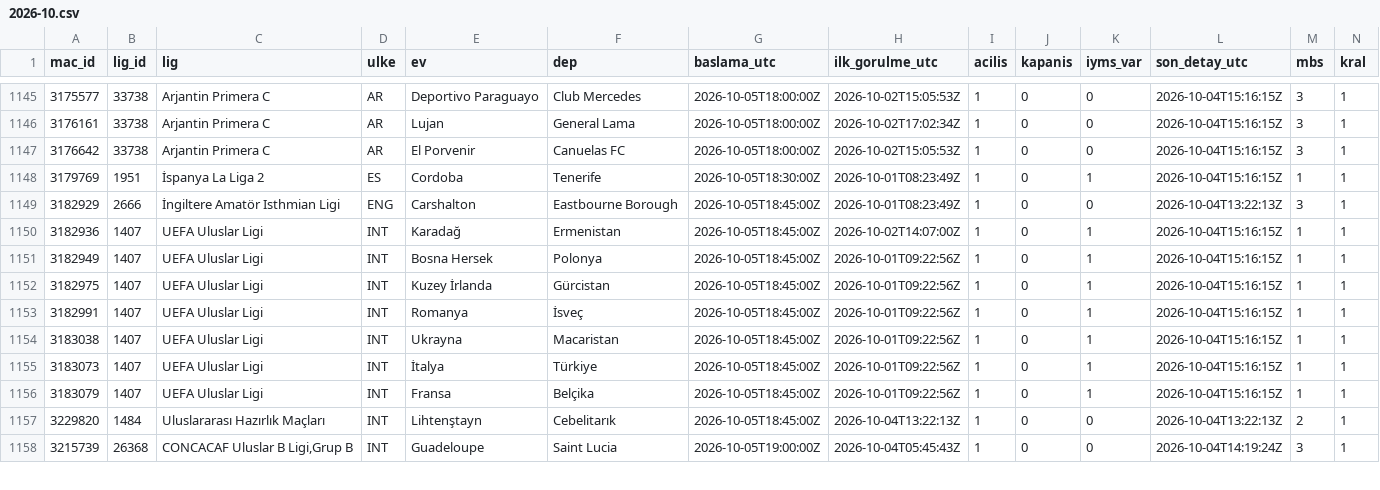
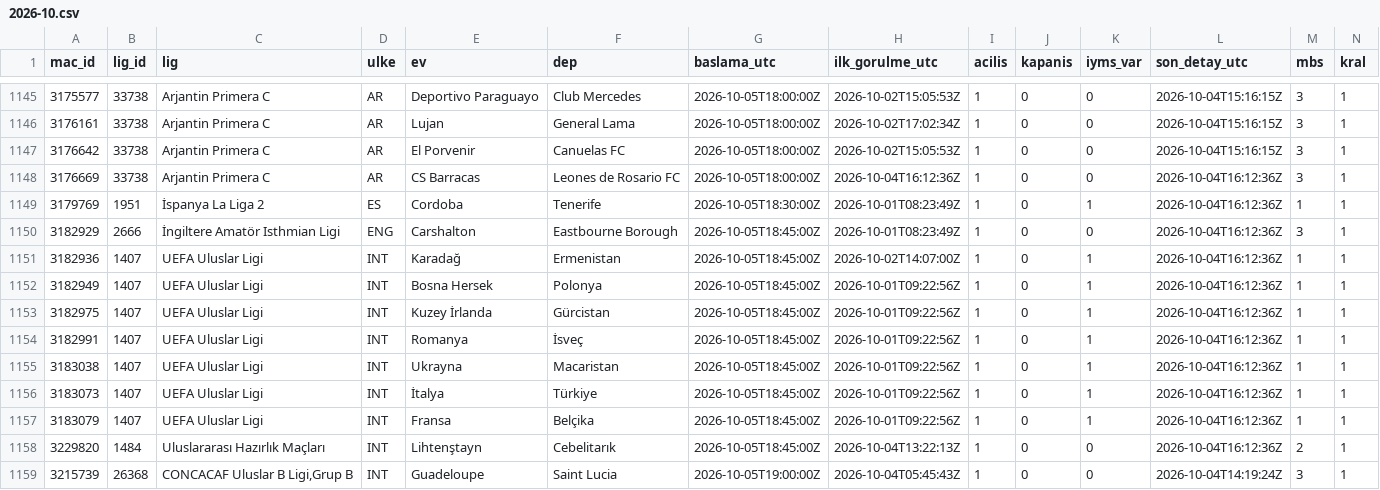
Before and after one commit to serhatblb/iddaa-analiz, a CSV file: data/maclar/2026-10.csv, drawn as a sheet; only a part is shown, gaps mark what is left out; addresses are those after the commit; rows hold the shown columns only; the diff covers the shown part only; the diff names each change by its address in the sheet, - before the commit and + after, or states it on an @@ line.

```diff
--- a/data/maclar/2026-10.csv
+++ b/data/maclar/2026-10.csv
+row 1148: 3176669 | 33738 | Arjantin Primera C | AR | CS Barracas | Leones de Rosario FC | 2026-10-05T18:00:00Z | 2026-10-04T16:12:36Z | 1 | 0 | 0 | 2026-10-04T16:12:36Z | 3 | 1
-L1149 (son_detay_utc): 2026-10-04T15:16:15Z
+L1149 (son_detay_utc): 2026-10-04T16:12:36Z
-L1150 (son_detay_utc): 2026-10-04T13:22:13Z
+L1150 (son_detay_utc): 2026-10-04T16:12:36Z
-L1151:L1157 (son_detay_utc): 2026-10-04T15:16:15Z
+L1151:L1157 (son_detay_utc): 2026-10-04T16:12:36Z
-L1158 (son_detay_utc): 2026-10-04T13:22:13Z
+L1158 (son_detay_utc): 2026-10-04T16:12:36Z
```
Also changed, not shown: 68 edited cells elsewhere in this file, data/sonuclar/2026-09.csv, data/sonuclar/2026-10.csv, 5 other files.
